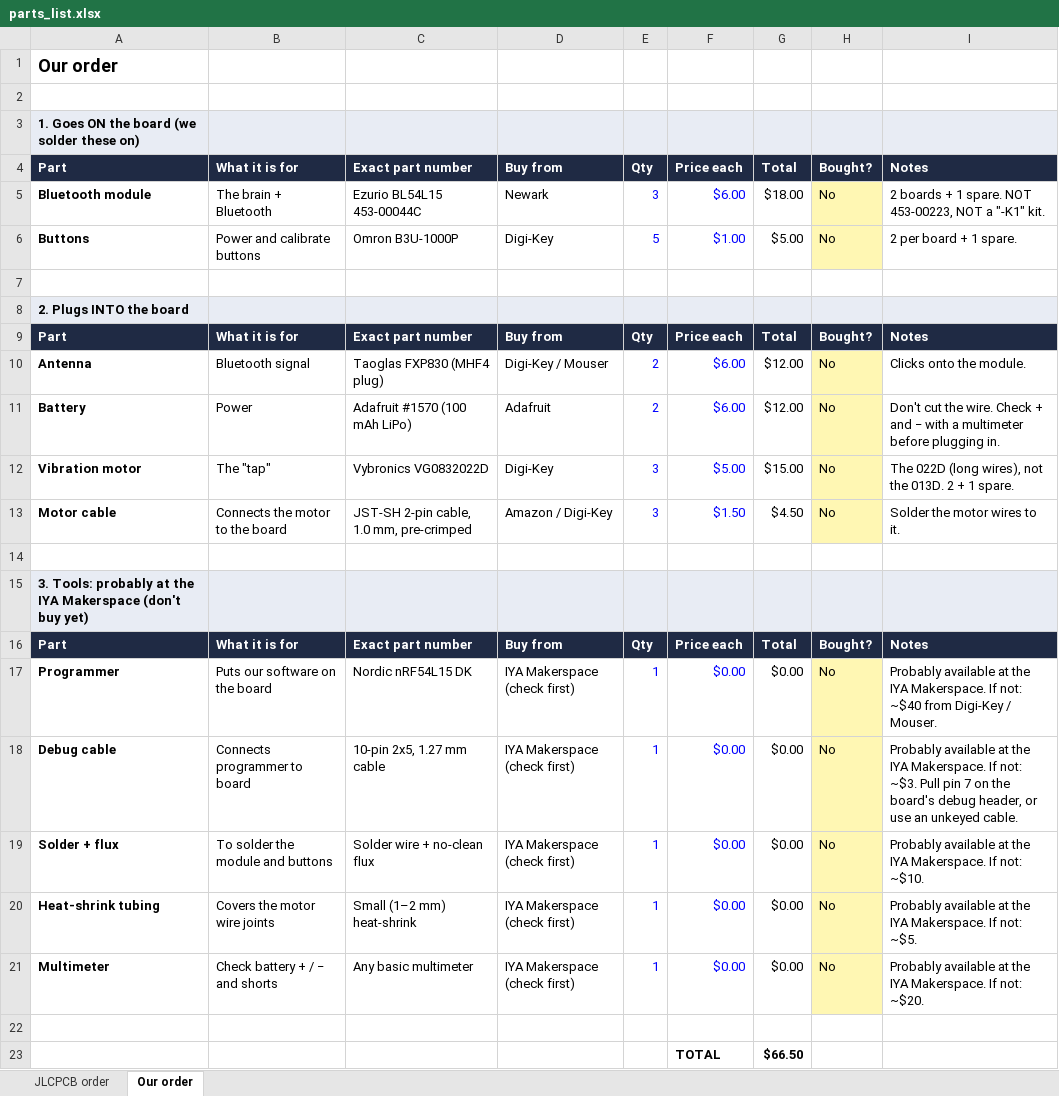
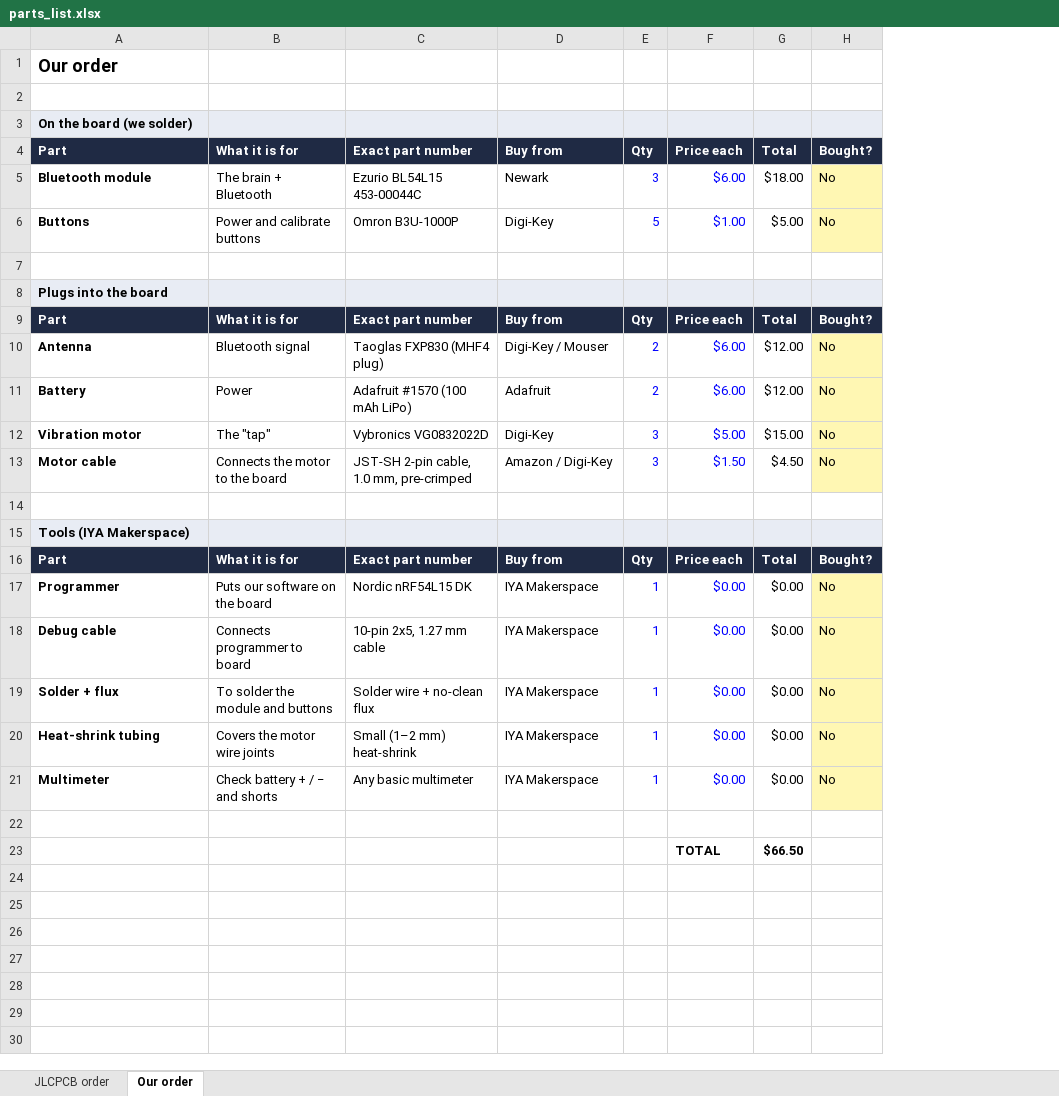
Before and after one commit to sam-willi/cue, an Excel workbook: hardware/devboard/parts_list.xlsx, sheet Our order, drawn as a sheet; values as stored, in another font and other column widths than the file's, no borders; the diff names each change by its address in the sheet, - before the commit and + after, or states it on an @@ line.

```diff
--- a/hardware/devboard/parts_list.xlsx (sheet Our order)
+++ b/hardware/devboard/parts_list.xlsx (sheet Our order)
-column I, rows 4-21: Notes | 2 boards + 1 spare. NOT 453-00223, NOT a "-K1" kit. | 2 per board + 1 spare. |  |  | Notes | Clicks onto the module. | Don't cut the wire. Check + and − with a multimeter before plugging in. | The 022D (long wires), not the 013D. 2 + 1 spare. | Solder the motor wires to it. |  |  | Notes | Probably available at the IYA Makerspace. If not: ~$40 from Digi-Key / Mouser. | Probably available at the IYA Makerspace. If not: ~$3. Pull pin 7 on the board's debug header, or use an unkeyed cable. | Probably available at the IYA Makerspace. If not: ~$10. | Probably available at the IYA Makerspace. If not: ~$5. | Probably available at the IYA Makerspace. If not: ~$20.
-A3: 1. Goes ON the board (we solder these on)
+A3: On the board (we solder)
-A8: 2. Plugs INTO the board
+A8: Plugs into the board
-A15: 3. Tools: probably at the IYA Makerspace (don't buy yet)
+A15: Tools (IYA Makerspace)
-D17:D21: IYA Makerspace (check first)
+D17:D21: IYA Makerspace
```
Also changed, not shown: sheet JLCPCB order.
